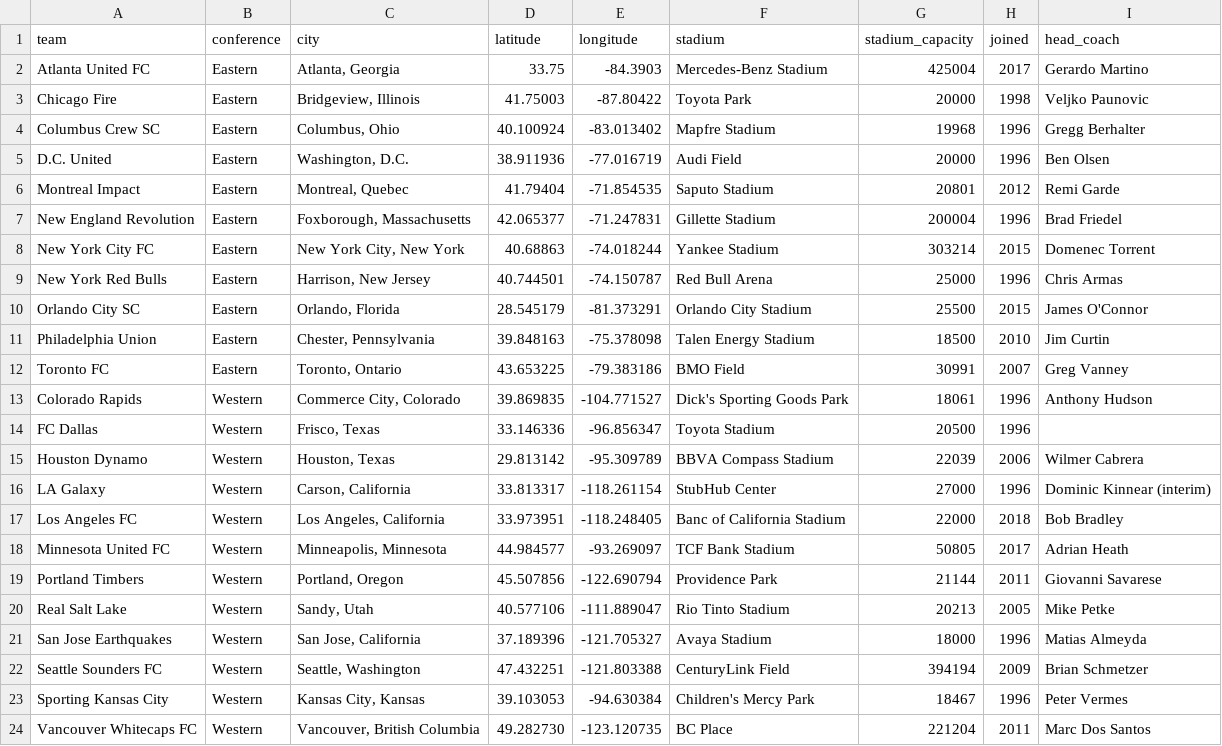
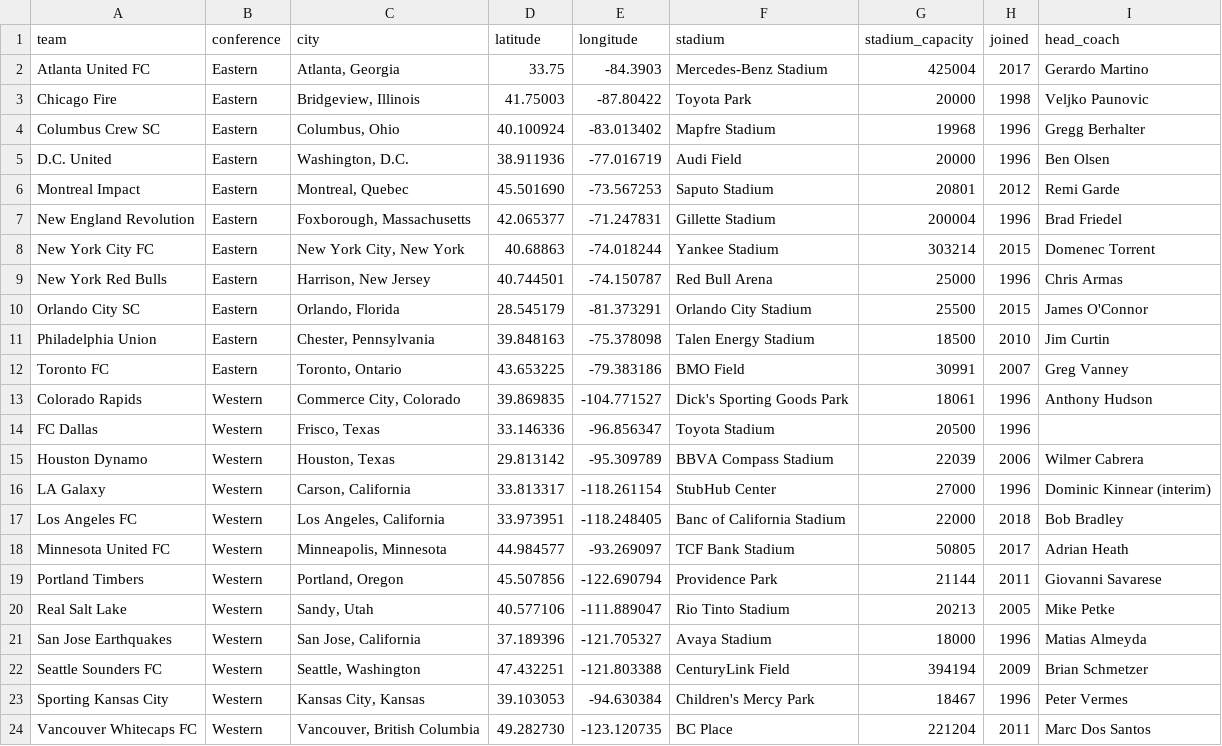
Before and after one commit to gavinr/usa-soccer, a CSV file: mls.csv, drawn as a sheet.

Commit message:
fixed locations

```diff
--- a/mls.csv
+++ b/mls.csv
@@ -5,3 +5,3 @@ Columbus Crew SC,Eastern,"Columbus, Ohio",40.100924,-83.013402,Mapfre Stadium,19
 D.C. United,Eastern,"Washington, D.C.",38.911936,-77.016719,Audi Field,20000,1996,Ben Olsen
-Montreal Impact,Eastern,"Montreal, Quebec",41.79404,-71.854535,Saputo Stadium,20801,2012,Remi Garde
+Montreal Impact,Eastern,"Montreal, Quebec",45.501690,-73.567253,Saputo Stadium,20801,2012,Remi Garde
 New England Revolution,Eastern,"Foxborough, Massachusetts",42.065377,-71.247831,Gillette Stadium,200004,1996,Brad Friedel
```
